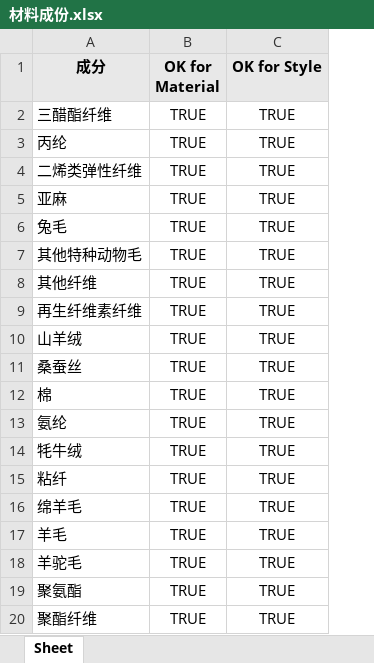
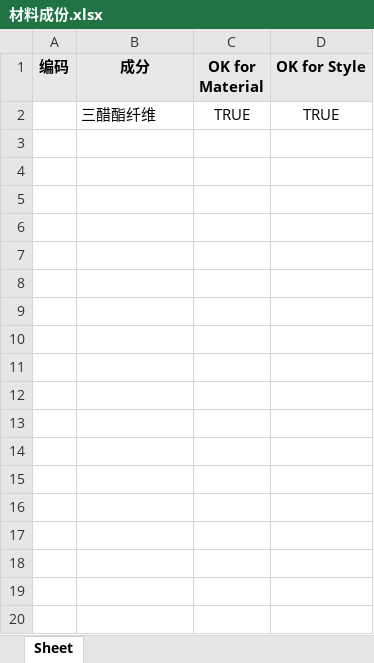
Before and after one commit to Yangqi0338/YFG, an Excel workbook: src/main/resources/static/excel/材料成份.xlsx, sheet Sheet, drawn as a sheet; only a part is shown; values as stored, in another font and other column widths than the file's, no borders; removed rows and columns are numbered as before the commit, all else as after; the diff covers the shown part only; the diff names each change by its address in the sheet, - before the commit and + after, or states it on an @@ line.

```diff
--- a/src/main/resources/static/excel/材料成份.xlsx (sheet Sheet)
+++ b/src/main/resources/static/excel/材料成份.xlsx (sheet Sheet)
+column A (编码), empty
-row 3: 丙纶 | TRUE | TRUE
-row 4: 二烯类弹性纤维 | TRUE | TRUE
-row 5: 亚麻 | TRUE | TRUE
-row 6: 兔毛 | TRUE | TRUE
-row 7: 其他特种动物毛 | TRUE | TRUE
-row 8: 其他纤维 | TRUE | TRUE
-row 9: 再生纤维素纤维 | TRUE | TRUE
-row 10: 山羊绒 | TRUE | TRUE
-row 11: 桑蚕丝 | TRUE | TRUE
-row 12: 棉 | TRUE | TRUE
-row 13: 氨纶 | TRUE | TRUE
-row 14: 牦牛绒 | TRUE | TRUE
-row 15: 粘纤 | TRUE | TRUE
-row 16: 绵羊毛 | TRUE | TRUE
-row 17: 羊毛 | TRUE | TRUE
-row 18: 羊驼毛 | TRUE | TRUE
-row 19: 聚氨酯 | TRUE | TRUE
-row 20: 聚酯纤维 | TRUE | TRUE
```
Also changed, not shown: 14 removed rows elsewhere in this sheet, src/main/resources/static/excel/规格-门幅.xlsx, 45 other files.
